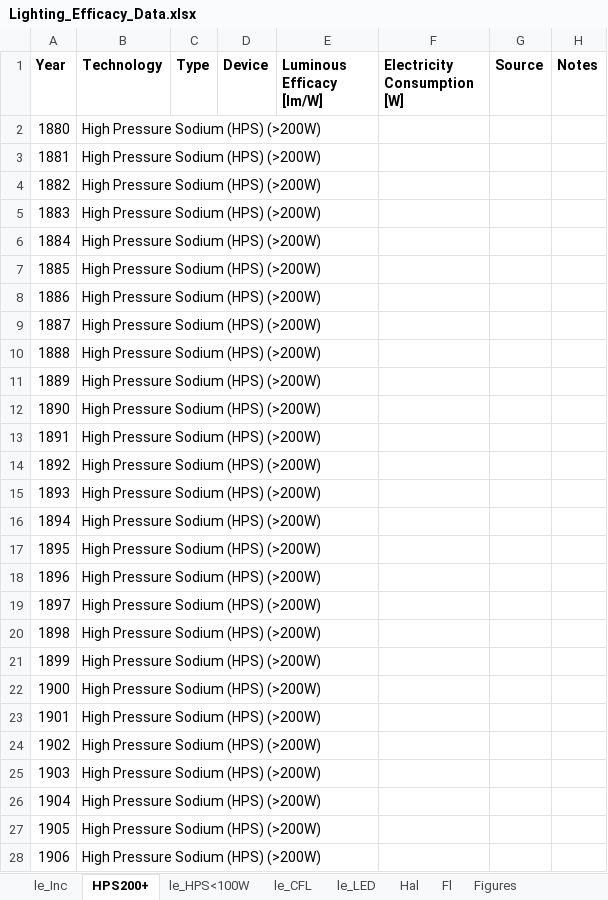
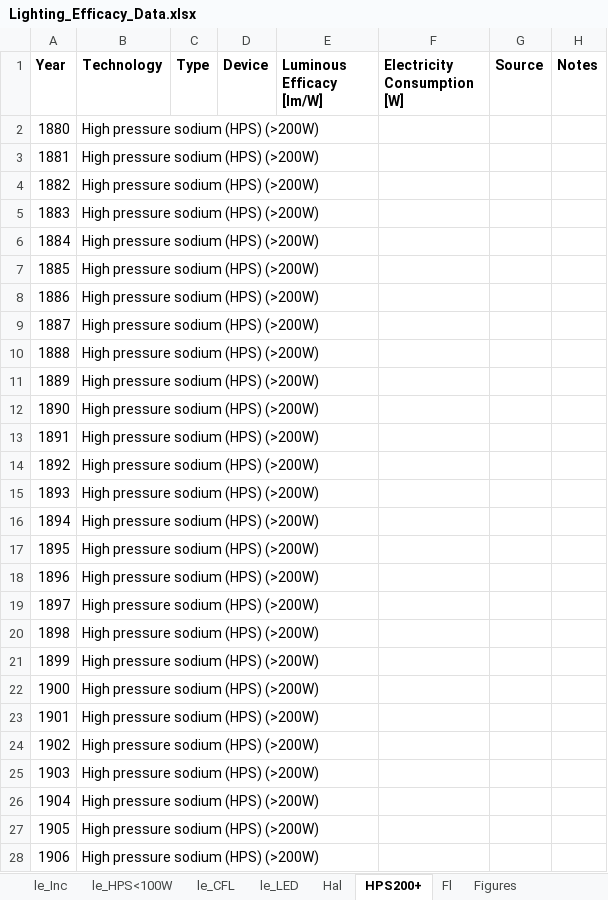
Before and after one commit to MatthewHeun/LightingPaper2020, an Excel workbook: Data/Lighting_Efficacy_Data.xlsx, sheet HPS200+, drawn as a sheet; only a part is shown; values as stored, in another font and other column widths than the file's, no borders; the diff covers the shown part only; the diff names each change by its address in the sheet, - before the commit and + after, or states it on an @@ line.

```diff
--- a/Data/Lighting_Efficacy_Data.xlsx (sheet HPS200+)
+++ b/Data/Lighting_Efficacy_Data.xlsx (sheet HPS200+)
@@ sheet tab order changed: le_Inc | le_HPS<100W | le_CFL | le_LED | Hal | HPS200+ | Fl | Figures @@
-B2:B28 (Technology): High Pressure Sodium (HPS) (>200W)
+B2:B28 (Technology): High pressure sodium (HPS) (>200W)
```
Also changed, not shown: 115 edited cells elsewhere in this sheet, sheet le_LED, sheet le_HPS<100W, sheet le_CFL, sheet le_Inc, 1 other file.
